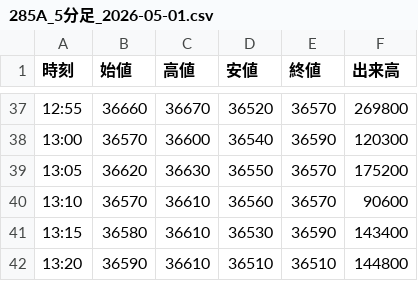
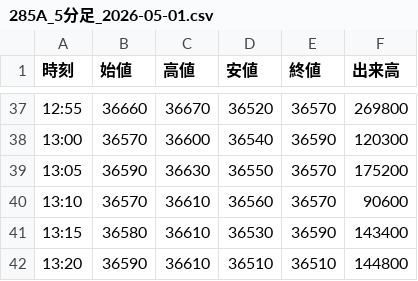
Before and after one commit to yayuta417/kioxia-stock-data, a CSV file: 5分足/285A_5分足_2026-05-01.csv, drawn as a sheet; only a part is shown, gaps mark what is left out.

```diff
--- a/5分足/285A_5分足_2026-05-01.csv
+++ b/5分足/285A_5分足_2026-05-01.csv
@@ -38,3 +38,3 @@
 13:00,36570,36600,36540,36590,120300
-13:05,36620,36630,36550,36570,175200
+13:05,36590,36630,36550,36570,175200
 13:10,36570,36610,36560,36570,90600
```
Also changed, not shown: 5分足/285A_5分足_2026-03-25.csv, 5分足/285A_5分足_2026-04-30.csv, 2 other files.
